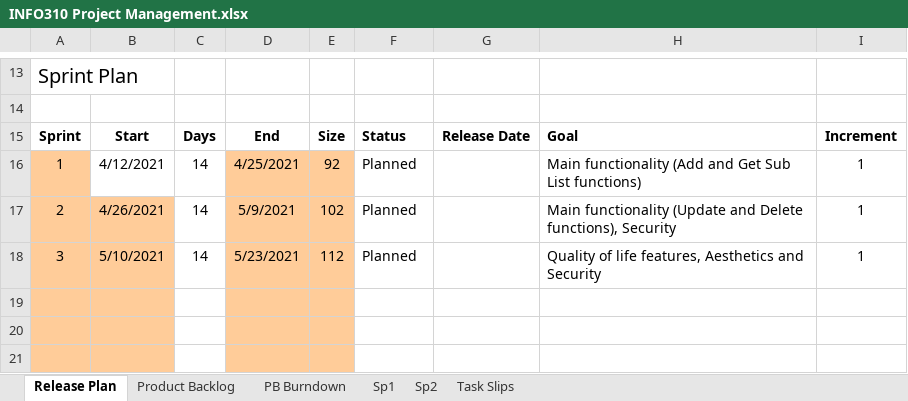
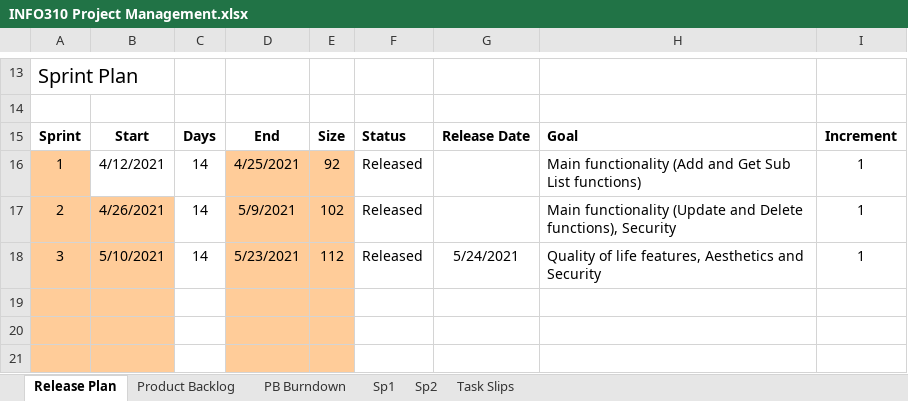
Before and after one commit to 62firelight/SubTrack, an Excel workbook: INFO310 Project Management.xlsx, sheet Release Plan, drawn as a sheet; only a part is shown, gaps mark what is left out; values as stored, in another font and other column widths than the file's, no borders; conditional formats not drawn; the diff names each change by its address in the sheet, - before the commit and + after, or states it on an @@ line.

```diff
--- a/INFO310 Project Management.xlsx (sheet Release Plan)
+++ b/INFO310 Project Management.xlsx (sheet Release Plan)
-F16:F18: Planned
+F16:F18: Released
-G18: (empty)
+G18: 5/24/2021
```
Also changed, not shown: sheet PB Burndown, sheet Product Backlog, hidden cells, charts or pictures.
